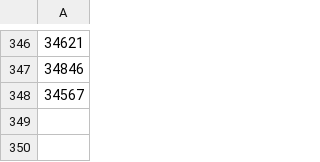
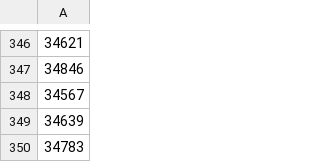
Before and after one commit to Thomhopstaken/Smartgrid_MTT, a CSV file: Huizen&Batterijen/experiment/Hill_1_experiment.csv, drawn as a sheet; only a part is shown, gaps mark what is left out; the diff names each change by its address in the sheet, - before the commit and + after, or states it on an @@ line.

```diff
--- a/Huizen&Batterijen/experiment/Hill_1_experiment.csv
+++ b/Huizen&Batterijen/experiment/Hill_1_experiment.csv
+row 349: 34639
+row 350: 34783
```
Also changed, not shown: 2 other files.
